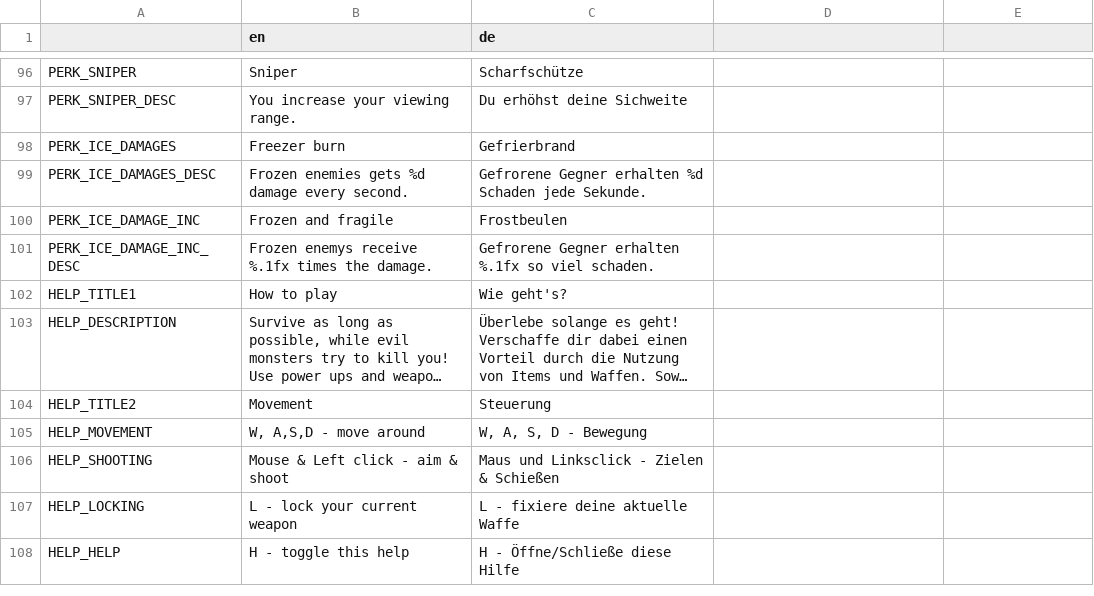
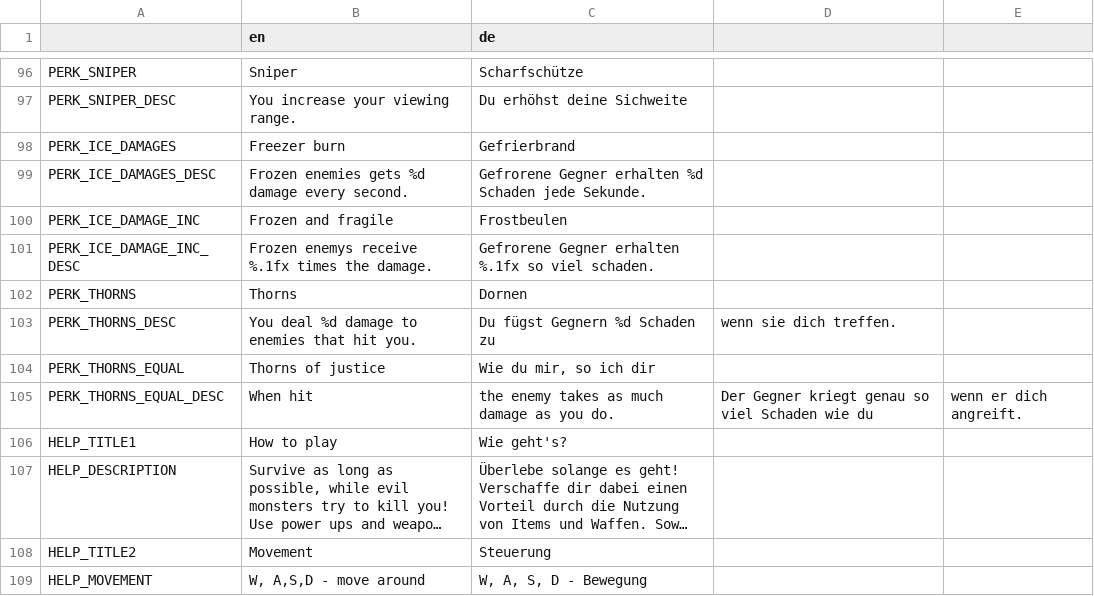
Before and after one commit to hepfnepf/Blutfest, a CSV file: Localization/Translation.csv, drawn as a sheet; only a part is shown, gaps mark what is left out; the shorter side is filled out with more unchanged rows; long unchanged cells end in …; the diff names each change by its address in the sheet, - before the commit and + after, or states it on an @@ line.

Commit message:
Added thorns perks.

```diff
--- a/Localization/Translation.csv
+++ b/Localization/Translation.csv
+row 102: PERK_THORNS | Thorns | Dornen
+row 103: PERK_THORNS_DESC | You deal %d damage to enemies that hit you. | Du fügst Gegnern %d Schaden zu | wenn sie dich treffen.
+row 104: PERK_THORNS_EQUAL | Thorns of justice | Wie du mir, so ich dir
+row 105: PERK_THORNS_EQUAL_DESC | When hit | the enemy takes as much damage as you do. | Der Gegner kriegt genau so viel Schaden wie du | wenn er dich angreift.
```
Also changed, not shown: 12 other files.
